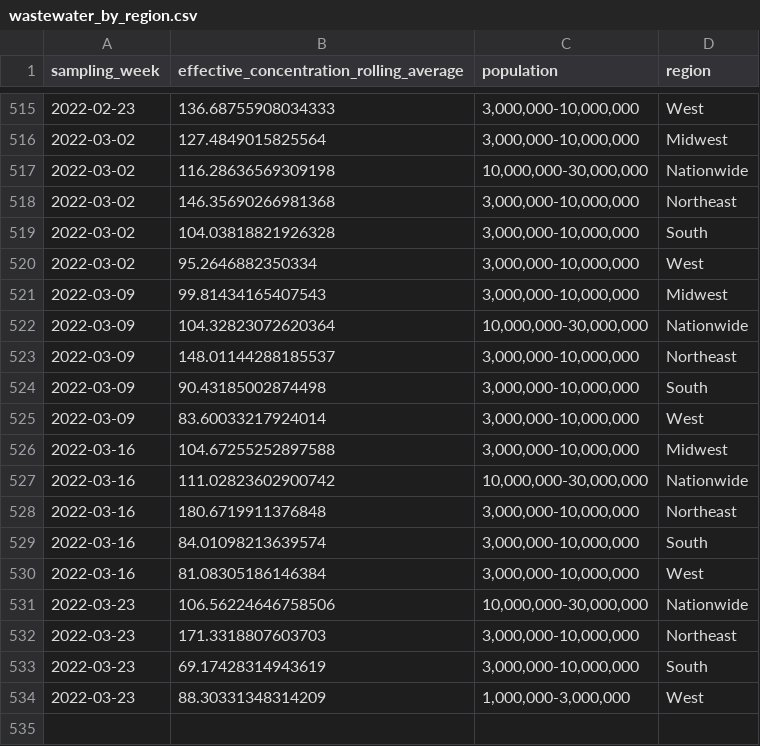
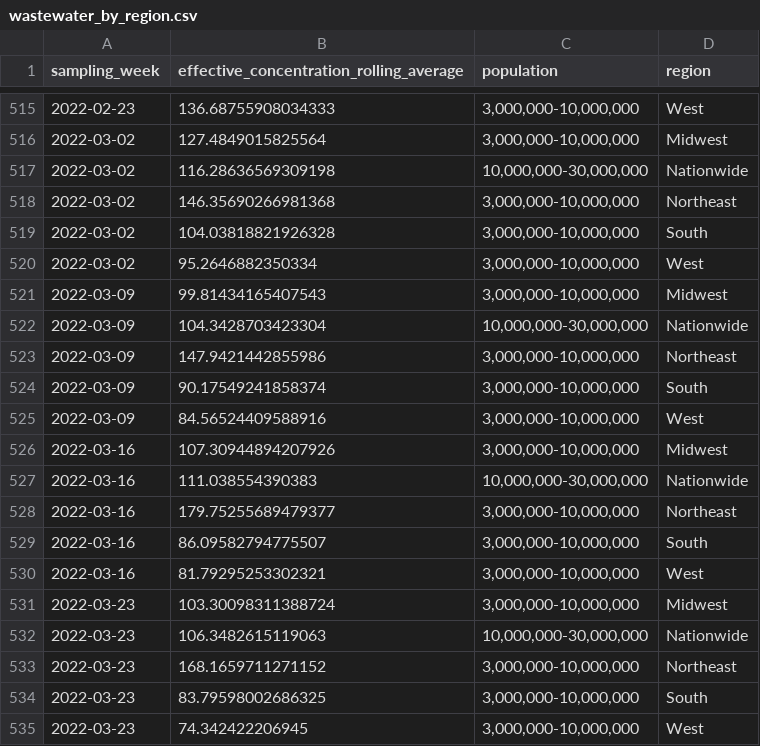
Before and after one commit to biobotanalytics/covid19-wastewater-data, a CSV file: wastewater_by_region.csv, drawn as a sheet; only a part is shown, gaps mark what is left out.

```diff
--- a/wastewater_by_region.csv
+++ b/wastewater_by_region.csv
@@ -521,14 +521,15 @@ sampling_week,effective_concentration_rolling_average,population,region
 2022-03-09,99.81434165407543,"3,000,000-10,000,000",Midwest
-2022-03-09,104.32823072620364,"10,000,000-30,000,000",Nationwide
-2022-03-09,148.01144288185537,"3,000,000-10,000,000",Northeast
-2022-03-09,90.43185002874498,"3,000,000-10,000,000",South
-2022-03-09,83.60033217924014,"3,000,000-10,000,000",West
-2022-03-16,104.67255252897588,"3,000,000-10,000,000",Midwest
-2022-03-16,111.02823602900742,"10,000,000-30,000,000",Nationwide
-2022-03-16,180.6719911376848,"3,000,000-10,000,000",Northeast
-2022-03-16,84.01098213639574,"3,000,000-10,000,000",South
-2022-03-16,81.08305186146384,"3,000,000-10,000,000",West
-2022-03-23,106.56224646758506,"10,000,000-30,000,000",Nationwide
-2022-03-23,171.3318807603703,"3,000,000-10,000,000",Northeast
-2022-03-23,69.17428314943619,"3,000,000-10,000,000",South
-2022-03-23,88.30331348314209,"1,000,000-3,000,000",West
+2022-03-09,104.3428703423304,"10,000,000-30,000,000",Nationwide
+2022-03-09,147.9421442855986,"3,000,000-10,000,000",Northeast
+2022-03-09,90.17549241858374,"3,000,000-10,000,000",South
+2022-03-09,84.56524409588916,"3,000,000-10,000,000",West
+2022-03-16,107.30944894207926,"3,000,000-10,000,000",Midwest
+2022-03-16,111.038554390383,"10,000,000-30,000,000",Nationwide
+2022-03-16,179.75255689479377,"3,000,000-10,000,000",Northeast
+2022-03-16,86.09582794775507,"3,000,000-10,000,000",South
+2022-03-16,81.79295253302321,"3,000,000-10,000,000",West
+2022-03-23,103.30098311388724,"3,000,000-10,000,000",Midwest
+2022-03-23,106.3482615119063,"10,000,000-30,000,000",Nationwide
+2022-03-23,168.1659711271152,"3,000,000-10,000,000",Northeast
+2022-03-23,83.79598002686325,"3,000,000-10,000,000",South
+2022-03-23,74.342422206945,"3,000,000-10,000,000",West
```
Also changed, not shown: cases_by_region.csv, wastewater_by_county.csv.
